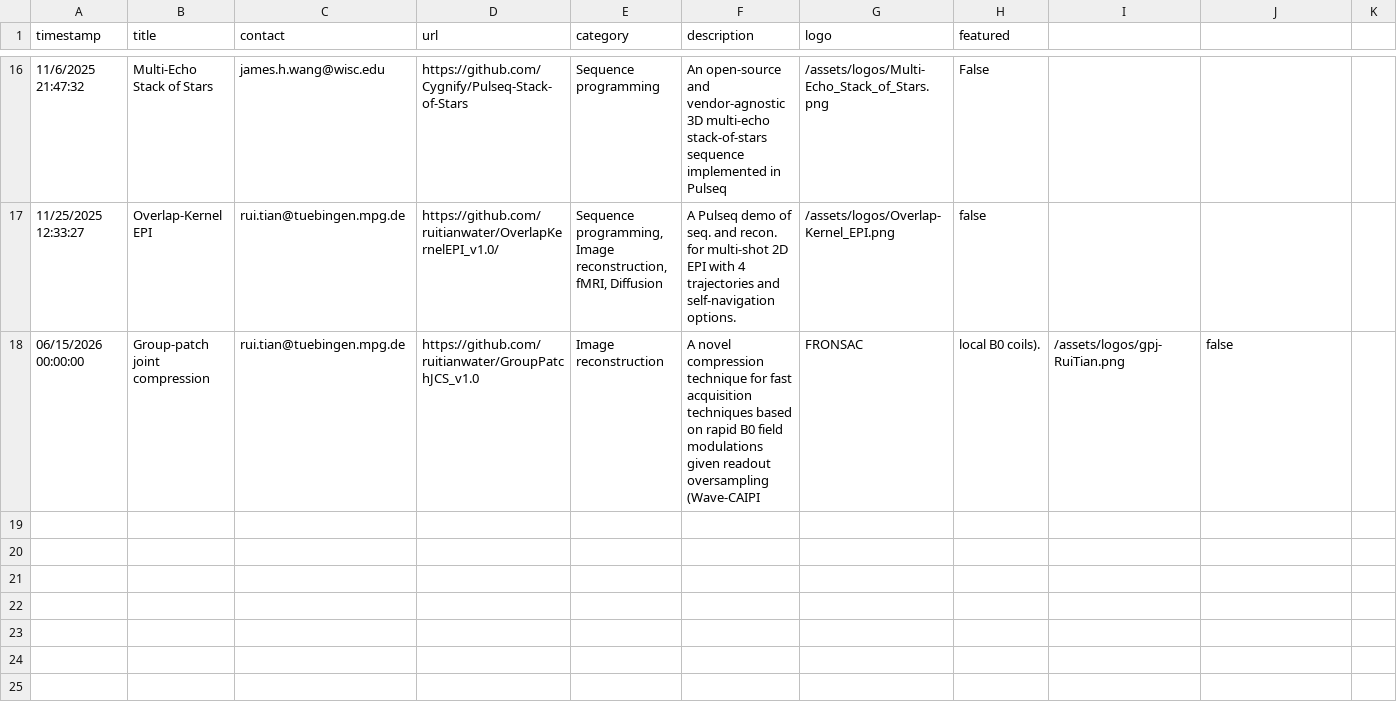
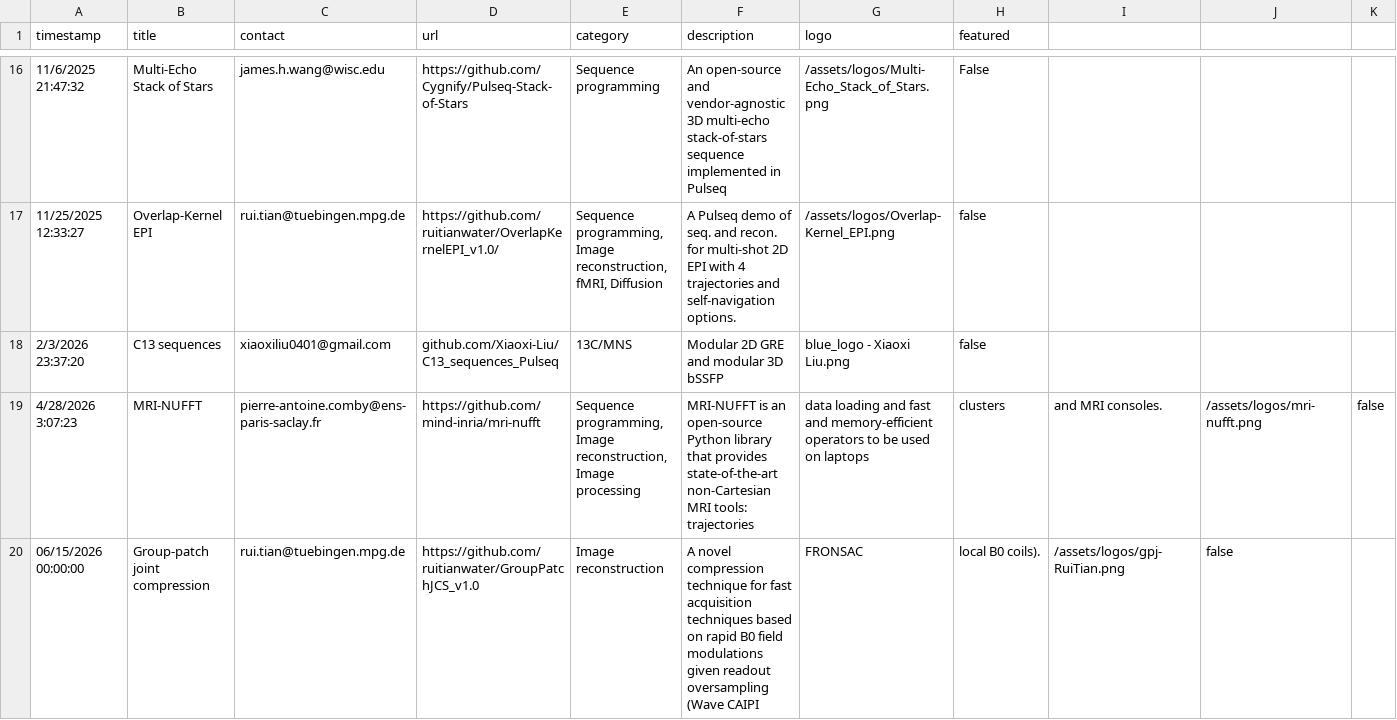
Before and after one commit to HarmonizedMRI/HarmonizedMRI.github.io, a CSV file: _data/projects.csv, drawn as a sheet; only a part is shown, gaps mark what is left out.

Commit message:
Add projects manually On branch main 	modified:   _data/projects.csv 	new file:   assets/logos/blue_logo - Xiaoxi Liu.png 	new file:   assets/logos/mri-nufft.png

```diff
--- a/_data/projects.csv
+++ b/_data/projects.csv
@@ -17,2 +17,4 @@ timestamp,title,contact,url,category,description,logo,featured
 11/25/2025 12:33:27,Overlap-Kernel EPI,rui.tian@tuebingen.mpg.de,https://github.com/ruitianwater/OverlapKernelEPI_v1.0/,"Sequence programming, Image reconstruction, fMRI, Diffusion",A Pulseq demo of seq. and recon. for multi-shot 2D EPI with 4 trajectories and self-navigation options.,/assets/logos/Overlap-Kernel_EPI.png,false
-06/15/2026 00:00:00,Group-patch joint compression,rui.tian@tuebingen.mpg.de,https://github.com/ruitianwater/GroupPatchJCS_v1.0,"Image reconstruction",A novel compression technique for fast acquisition techniques based on rapid B0 field modulations given readout oversampling (Wave-CAIPI, FRONSAC, local B0 coils).,/assets/logos/gpj-RuiTian.png,false
+2/3/2026 23:37:20,C13 sequences,xiaoxiliu0401@gmail.com,github.com/Xiaoxi-Liu/C13_sequences_Pulseq,"13C/MNS",Modular 2D GRE and modular 3D bSSFP,blue_logo - Xiaoxi Liu.png,false
+4/28/2026 3:07:23,MRI-NUFFT,pierre-antoine.comby@ens-paris-saclay.fr,https://github.com/mind-inria/mri-nufft,"Sequence programming, Image reconstruction, Image processing",MRI-NUFFT is an open-source Python library that provides state-of-the-art non-Cartesian MRI tools: trajectories, data loading and fast and memory-efficient operators to be used on laptops, clusters, and MRI consoles.,/assets/logos/mri-nufft.png,false
+06/15/2026 00:00:00,Group-patch joint compression,rui.tian@tuebingen.mpg.de,https://github.com/ruitianwater/GroupPatchJCS_v1.0,"Image reconstruction",A novel compression technique for fast acquisition techniques based on rapid B0 field modulations given readout oversampling (Wave CAIPI, FRONSAC, local B0 coils).,/assets/logos/gpj-RuiTian.png,false
```
Also changed, not shown: 2 other files.
